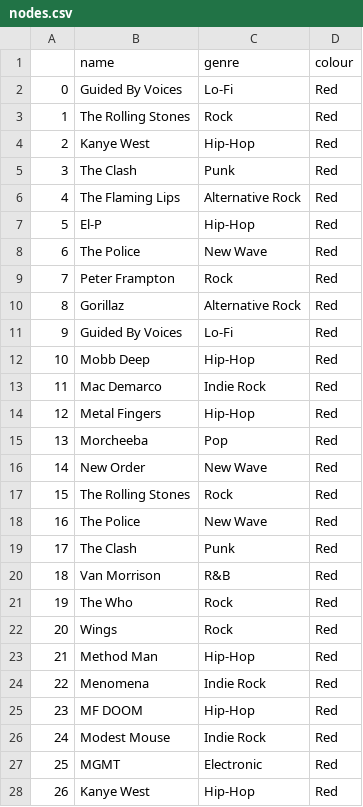
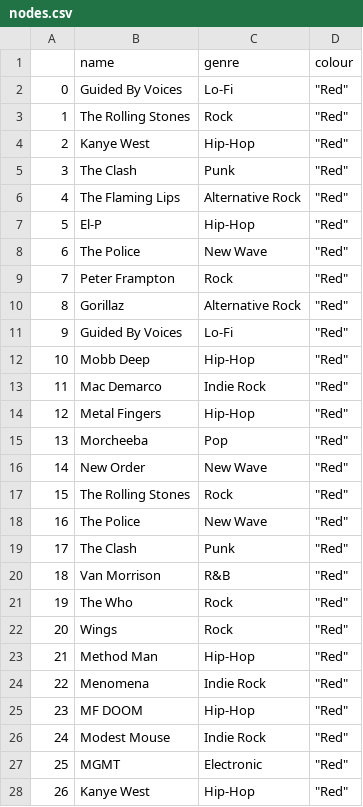
Before and after one commit to fitzpk/SongRecommendationEngine, a CSV file: nodes.csv, drawn as a sheet; only a part is shown; the diff covers the shown part only.

Commit message:
Add files via upload

```diff
--- a/nodes.csv
+++ b/nodes.csv
@@ -1,28 +1,28 @@
 ,name,genre,colour
-0,Guided By Voices,Lo-Fi,Red
-1,The Rolling Stones,Rock,Red
-2,Kanye West,Hip-Hop,Red
-3,The Clash,Punk,Red
-4,The Flaming Lips,Alternative Rock,Red
-5,El-P,Hip-Hop,Red
-6,The Police,New Wave,Red
-7,Peter Frampton,Rock,Red
-8,Gorillaz,Alternative Rock,Red
-9,Guided By Voices,Lo-Fi,Red
-10,Mobb Deep,Hip-Hop,Red
-11,Mac Demarco,Indie Rock,Red
-12,Metal Fingers,Hip-Hop,Red
-13,Morcheeba,Pop,Red
-14,New Order,New Wave,Red
-15,The Rolling Stones,Rock,Red
-16,The Police,New Wave,Red
-17,The Clash,Punk,Red
-18,Van Morrison,R&B,Red
-19,The Who,Rock,Red
-20,Wings,Rock,Red
-21,Method Man,Hip-Hop,Red
-22,Menomena,Indie Rock,Red
-23,MF DOOM,Hip-Hop,Red
-24,Modest Mouse,Indie Rock,Red
-25,MGMT,Electronic,Red
-26,Kanye West,Hip-Hop,Red
+0,Guided By Voices,Lo-Fi,"""Red"""
+1,The Rolling Stones,Rock,"""Red"""
+2,Kanye West,Hip-Hop,"""Red"""
+3,The Clash,Punk,"""Red"""
+4,The Flaming Lips,Alternative Rock,"""Red"""
+5,El-P,Hip-Hop,"""Red"""
+6,The Police,New Wave,"""Red"""
+7,Peter Frampton,Rock,"""Red"""
+8,Gorillaz,Alternative Rock,"""Red"""
+9,Guided By Voices,Lo-Fi,"""Red"""
+10,Mobb Deep,Hip-Hop,"""Red"""
+11,Mac Demarco,Indie Rock,"""Red"""
+12,Metal Fingers,Hip-Hop,"""Red"""
+13,Morcheeba,Pop,"""Red"""
+14,New Order,New Wave,"""Red"""
+15,The Rolling Stones,Rock,"""Red"""
+16,The Police,New Wave,"""Red"""
+17,The Clash,Punk,"""Red"""
+18,Van Morrison,R&B,"""Red"""
+19,The Who,Rock,"""Red"""
+20,Wings,Rock,"""Red"""
+21,Method Man,Hip-Hop,"""Red"""
+22,Menomena,Indie Rock,"""Red"""
+23,MF DOOM,Hip-Hop,"""Red"""
+24,Modest Mouse,Indie Rock,"""Red"""
+25,MGMT,Electronic,"""Red"""
+26,Kanye West,Hip-Hop,"""Red"""
```
Also changed, not shown: 32 edited cells elsewhere in this file.
